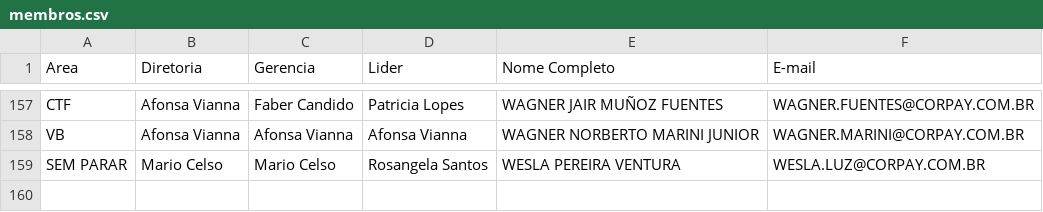
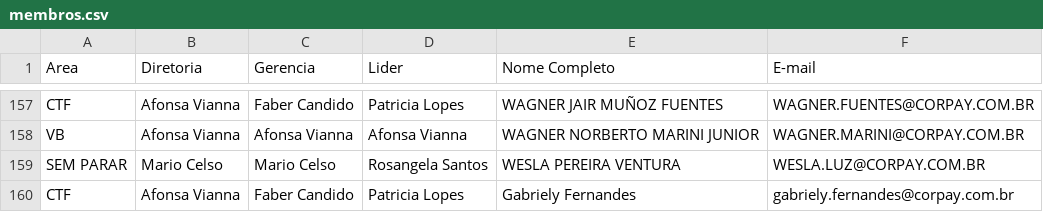
Before and after one commit to thaynarasantos-sketch/GrupoSemParar, a CSV file: data/membros.csv, drawn as a sheet; only a part is shown, gaps mark what is left out; the diff names each change by its address in the sheet, - before the commit and + after, or states it on an @@ line.

Commit message:
Update membros.csv

```diff
--- a/data/membros.csv
+++ b/data/membros.csv
+row 160: CTF | Afonsa Vianna | Faber Candido | Patricia Lopes | Gabriely Fernandes | gabriely.fernandes@corpay.com.br
```
